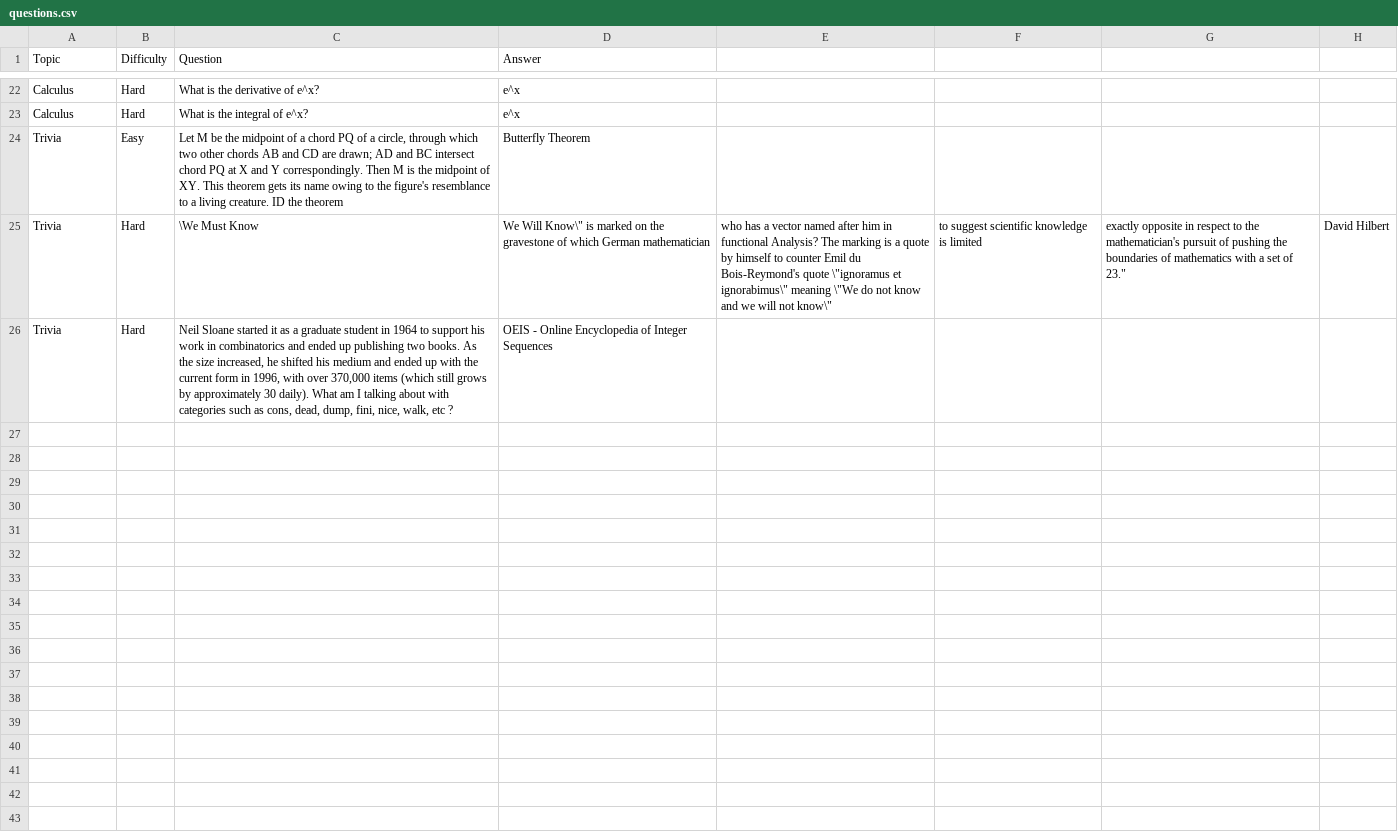
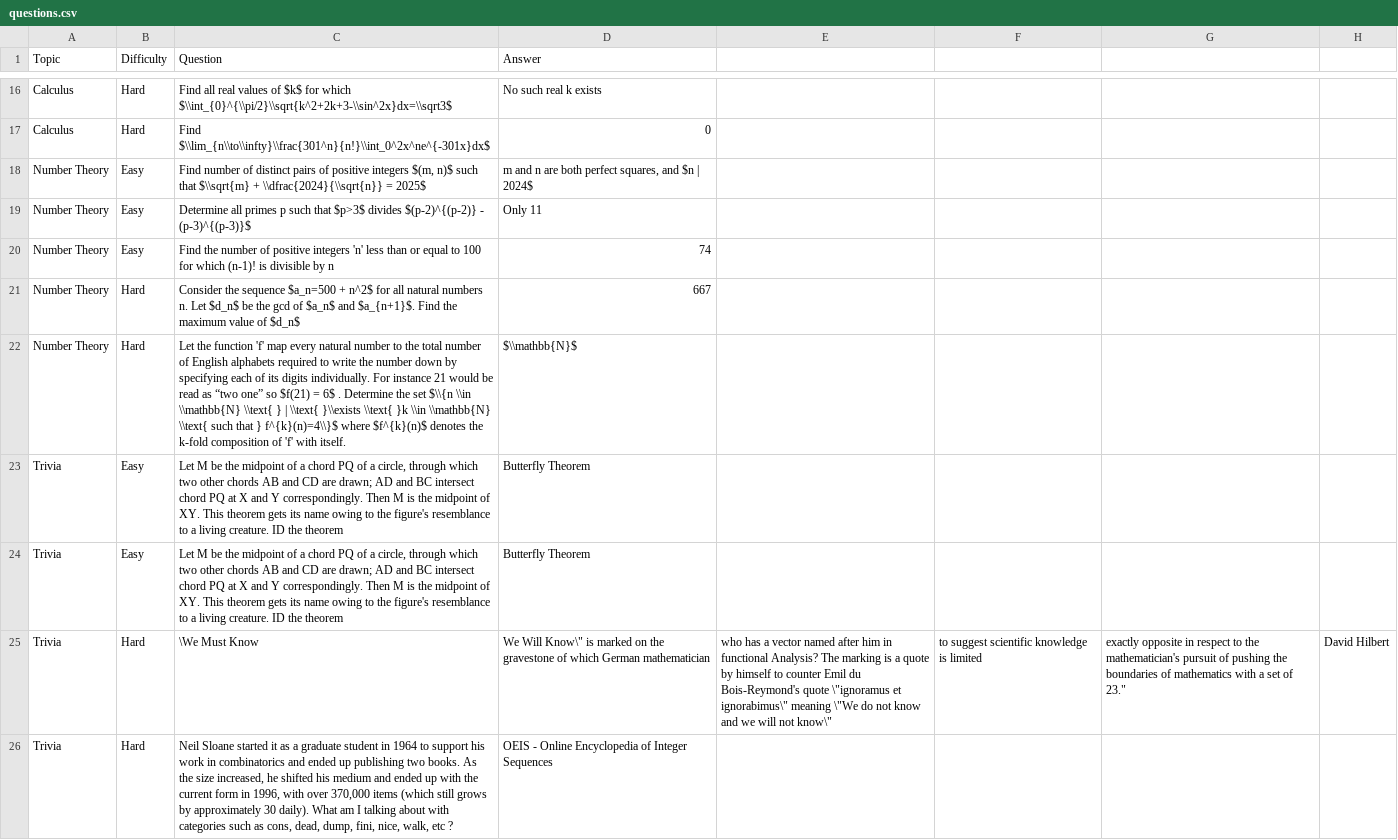
Before and after one commit to mnp-club/bazinga-chessboard-adventure, a CSV file: questions.csv, drawn as a sheet; only a part is shown, gaps mark what is left out; addresses are those after the commit; the diff covers the shown part only; the diff names each change by its address in the sheet, - before the commit and + after, or states it on an @@ line.

Commit message:
Added pre rendered questions

```diff
--- a/questions.csv
+++ b/questions.csv
-C16 (Question): What is the derivative of e^x?
+C16 (Question): Find all real values of $k$ for which $\\int_{0}^{\\pi/2}\\sqrt{k^2+2k+3-\\sin^2x}dx=\\sqrt3$
-D16 (Answer): e^x
+D16 (Answer): No such real k exists
-C17 (Question): What is the integral of e^x?
+C17 (Question): Find $\\lim_{n\\to\\infty}\\frac{301^n}{n!}\\int_0^2x^ne^{-301x}dx$
-D17 (Answer): e^x
+D17 (Answer): 0
+row 18: Number Theory | Easy | Find number of distinct pairs of positive integers $(m, n)$ such that $\\sqrt{m} + \\dfrac{2024}{\\sqrt{n}} = 2025$ | m and n are both perfect squares, and $n | 2024$
+row 19: Number Theory | Easy | Determine all primes p such that $p>3$ divides $(p-2)^{(p-2)} - (p-3)^{(p-3)}$ | Only 11
+row 20: Number Theory | Easy | Find the number of positive integers 'n' less than or equal to 100 for which (n-1)! is divisible by n | 74
+row 21: Number Theory | Hard | Consider the sequence $a_n=500 + n^2$ for all natural numbers n. Let $d_n$ be the gcd of $a_n$ and $a_{n+1}$. Find the maximum value of $d_n$ | 667
+row 22: Number Theory | Hard | Let the function 'f' map every natural number to the total number of English alphabets required to write the number down by specifying each of its digits individually. For instance 21 would be read as “two one” so $f(21) = 6$ . Determine the set $\\{n \\in \\mathbb{N} \\text{ } | \\text{ }\\exists \\text{ }k \\in \\mathbb{N} \\text{ such that } f^{k}(n)=4\\}$ where $f^{k}(n)$ denotes the k-fold composition of 'f' with itself. | $\\mathbb{N}$
+row 23: Trivia | Easy | Let M be the midpoint of a chord PQ of a circle, through which two other chords AB and CD are drawn; AD and BC intersect chord PQ at X and Y correspondingly. Then M is the midpoint of XY. This theorem gets its name owing to the figure's resemblance to a living creature. ID the theorem | Butterfly Theorem
```
Also changed, not shown: 1 added row, 7 removed rows and 24 edited cells elsewhere in this file, 2 other files.
